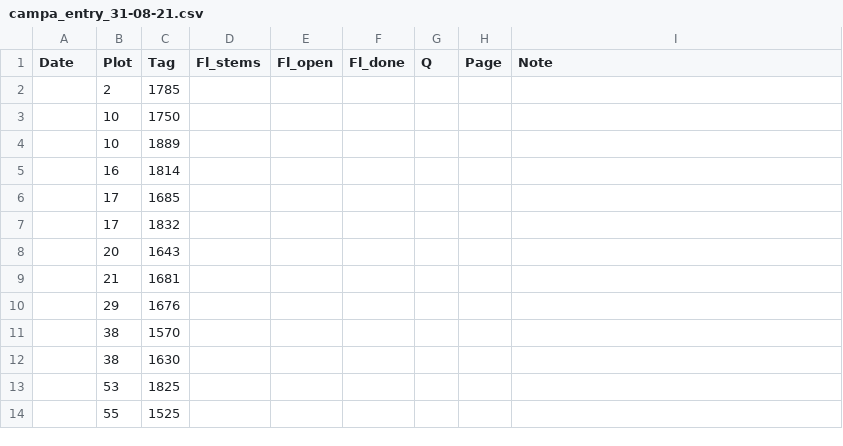
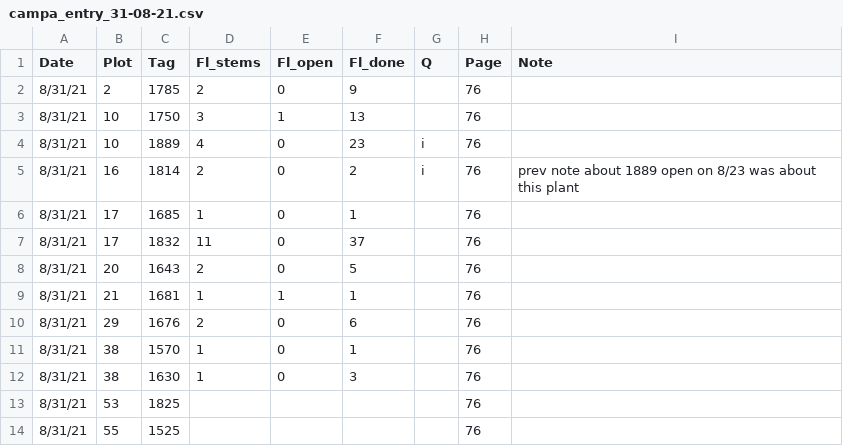
Before and after one commit to melbourne-lab/canopy_flowering, a CSV file: data/raw_data/data_2021/campa_entry_31-08-21.csv, drawn as a sheet; only a part is shown; the diff covers the shown part only.

Commit message:
oh lool actually enter aug 31 data

```diff
--- a/data/raw_data/data_2021/campa_entry_31-08-21.csv
+++ b/data/raw_data/data_2021/campa_entry_31-08-21.csv
@@ -2,13 +2,13 @@
-,2,1785,,,,,,
-,10,1750,,,,,,
-,10,1889,,,,,,
-,16,1814,,,,,,
-,17,1685,,,,,,
-,17,1832,,,,,,
-,20,1643,,,,,,
-,21,1681,,,,,,
-,29,1676,,,,,,
-,38,1570,,,,,,
-,38,1630,,,,,,
-,53,1825,,,,,,
-,55,1525,,,,,,
+8/31/21,2,1785,2,0,9,,76,
+8/31/21,10,1750,3,1,13,,76,
+8/31/21,10,1889,4,0,23,i,76,
+8/31/21,16,1814,2,0,2,i,76,prev note about 1889 open on 8/23 was about this plant
+8/31/21,17,1685,1,0,1,,76,
+8/31/21,17,1832,11,0,37,,76,
+8/31/21,20,1643,2,0,5,,76,
+8/31/21,21,1681,1,1,1,,76,
+8/31/21,29,1676,2,0,6,,76,
+8/31/21,38,1570,1,0,1,,76,
+8/31/21,38,1630,1,0,3,,76,
+8/31/21,53,1825,,,,,76,
+8/31/21,55,1525,,,,,76,
```
Also changed, not shown: 29 edited cells elsewhere in this file, data/raw_data/data_2021/Campanula_newplants_2021.csv.
